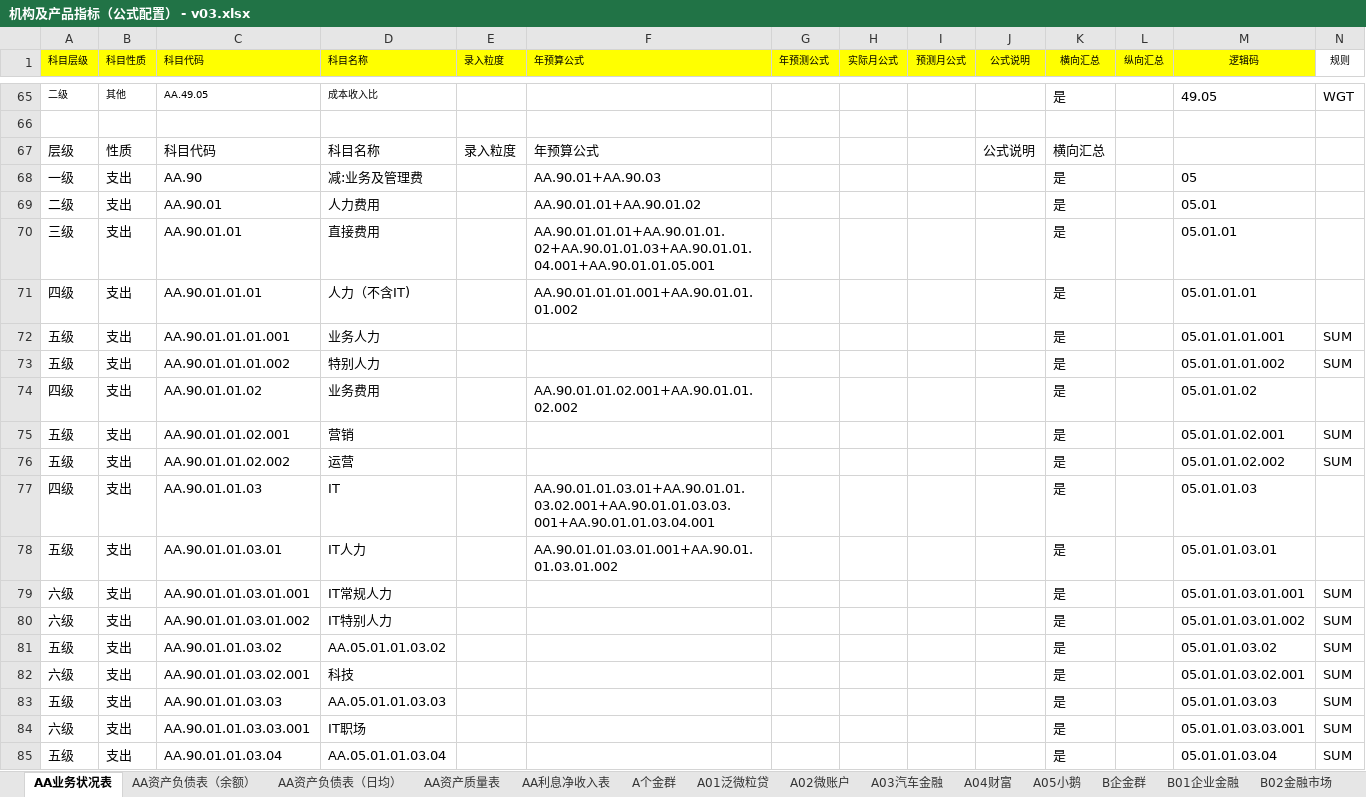
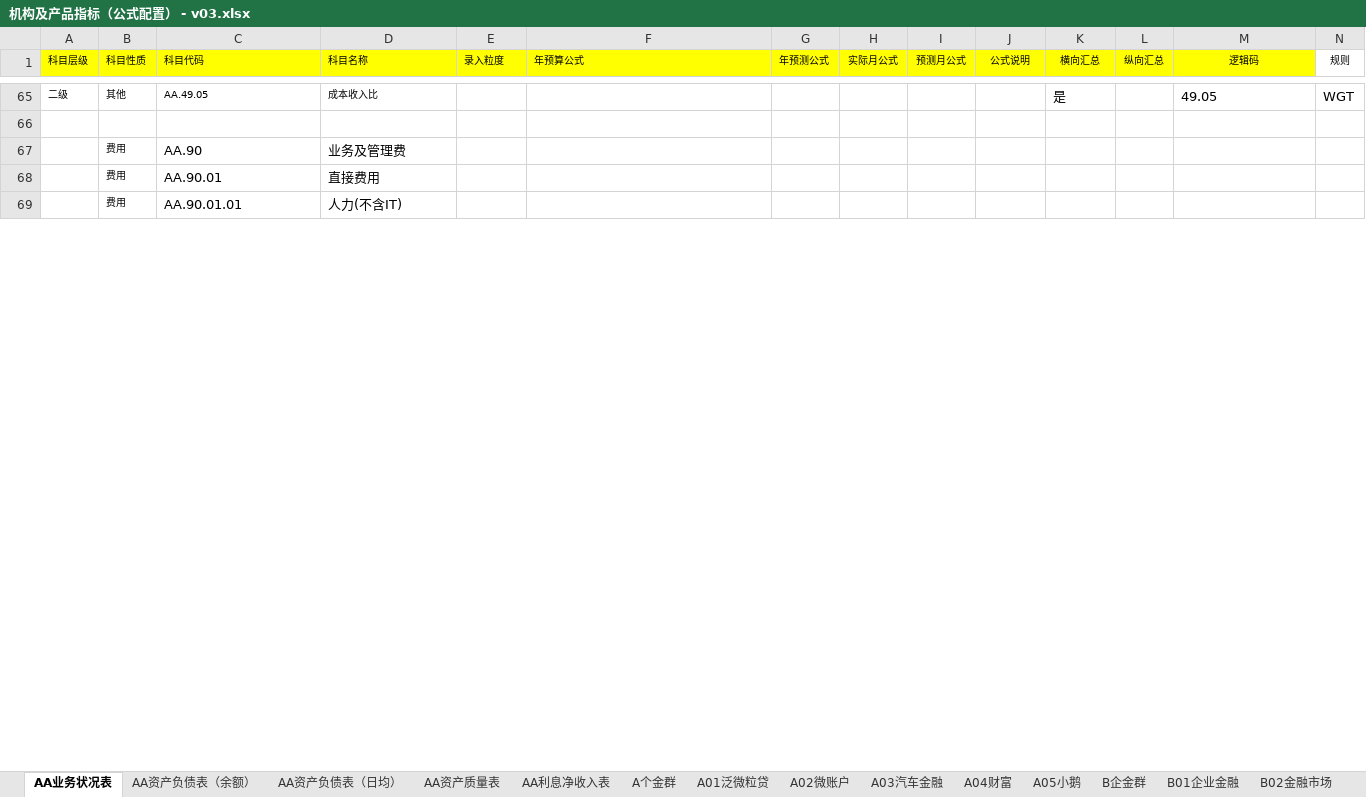
Before and after one commit to wuzhideren5-glitch/banking-budget-system-demo, an Excel workbook: resources/business_inputs/机构及产品指标（公式配置） - v03.xlsx, sheet AA业务状况表, drawn as a sheet; only a part is shown, gaps mark what is left out; values as stored, in another font and other column widths than the file's, no borders; removed rows and columns are numbered as before the commit, all else as after; the diff covers the shown part only; the diff names each change by its address in the sheet, - before the commit and + after, or states it on an @@ line.

```diff
--- a/resources/business_inputs/机构及产品指标（公式配置） - v03.xlsx (sheet AA业务状况表)
+++ b/resources/business_inputs/机构及产品指标（公式配置） - v03.xlsx (sheet AA业务状况表)
-row 67: 层级 | 性质 | 科目代码 | 科目名称 | 录入粒度 | 年预算公式 |  |  |  | 公式说明 | 横向汇总
-A67 (科目层级): 一级
+A67 (科目层级): (empty)
-B67:B69 (科目性质): 支出
+B67:B69 (科目性质): 费用
@@ B67:B69 text size: smaller @@
-D67 (科目名称): 减:业务及管理费
+D67 (科目名称): 业务及管理费
-F67 (年预算公式): AA.90.01+AA.90.03
+F67 (年预算公式): (empty)
-K67:K69 (横向汇总): 是
+K67:K69 (横向汇总): (empty)
-M67 (逻辑码): 05
+M67 (逻辑码): (empty)
-A68 (科目层级): 二级
+A68 (科目层级): (empty)
-D68 (科目名称): 人力费用
+D68 (科目名称): 直接费用
-F68 (年预算公式): AA.90.01.01+AA.90.01.02
+F68 (年预算公式): (empty)
-M68 (逻辑码): 05.01
+M68 (逻辑码): (empty)
-A69 (科目层级): 三级
+A69 (科目层级): (empty)
-D69 (科目名称): 直接费用
+D69 (科目名称): 人力(不含IT)
-F69 (年预算公式): AA.90.01.01.01+AA.90.01.01.02+AA.90.01.01.03+AA.90.01.01.04.001+AA.90.01.01.05.001
+F69 (年预算公式): (empty)
-M69 (逻辑码): 05.01.01
+M69 (逻辑码): (empty)
-row 71: 四级 | 支出 | AA.90.01.01.01 | 人力（不含IT) |  | AA.90.01.01.01.001+AA.90.01.01.01.002 |  |  |  |  | 是 |  | 05.01.01.01
-row 72: 五级 | 支出 | AA.90.01.01.01.001 | 业务人力 |  |  |  |  |  |  | 是 |  | 05.01.01.01.001 | SUM
-row 73: 五级 | 支出 | AA.90.01.01.01.002 | 特别人力 |  |  |  |  |  |  | 是 |  | 05.01.01.01.002 | SUM
-row 74: 四级 | 支出 | AA.90.01.01.02 | 业务费用 |  | AA.90.01.01.02.001+AA.90.01.01.02.002 |  |  |  |  | 是 |  | 05.01.01.02
-row 75: 五级 | 支出 | AA.90.01.01.02.001 | 营销 |  |  |  |  |  |  | 是 |  | 05.01.01.02.001 | SUM
-row 76: 五级 | 支出 | AA.90.01.01.02.002 | 运营 |  |  |  |  |  |  | 是 |  | 05.01.01.02.002 | SUM
-row 77: 四级 | 支出 | AA.90.01.01.03 | IT |  | AA.90.01.01.03.01+AA.90.01.01.03.02.001+AA.90.01.01.03.03.001+AA.90.01.01.03.04.001 |  |  |  |  | 是 |  | 05.01.01.03
-row 78: 五级 | 支出 | AA.90.01.01.03.01 | IT人力 |  | AA.90.01.01.03.01.001+AA.90.01.01.03.01.002 |  |  |  |  | 是 |  | 05.01.01.03.01
-row 79: 六级 | 支出 | AA.90.01.01.03.01.001 | IT常规人力 |  |  |  |  |  |  | 是 |  | 05.01.01.03.01.001 | SUM
-row 80: 六级 | 支出 | AA.90.01.01.03.01.002 | IT特别人力 |  |  |  |  |  |  | 是 |  | 05.01.01.03.01.002 | SUM
-row 81: 五级 | 支出 | AA.90.01.01.03.02 | AA.05.01.01.03.02 |  |  |  |  |  |  | 是 |  | 05.01.01.03.02 | SUM
-row 82: 六级 | 支出 | AA.90.01.01.03.02.001 | 科技 |  |  |  |  |  |  | 是 |  | 05.01.01.03.02.001 | SUM
-row 83: 五级 | 支出 | AA.90.01.01.03.03 | AA.05.01.01.03.03 |  |  |  |  |  |  | 是 |  | 05.01.01.03.03 | SUM
-row 84: 六级 | 支出 | AA.90.01.01.03.03.001 | IT职场 |  |  |  |  |  |  | 是 |  | 05.01.01.03.03.001 | SUM
-row 85: 五级 | 支出 | AA.90.01.01.03.04 | AA.05.01.01.03.04 |  |  |  |  |  |  | 是 |  | 05.01.01.03.04 | SUM
```
Also changed, not shown: 50 added rows, 48 removed rows, 40 edited cells and cell formats elsewhere in this sheet, sheet AA利息净收入表, sheet AA资产负债表（余额）, sheet AA资产负债表（日均）, 17 other files.
